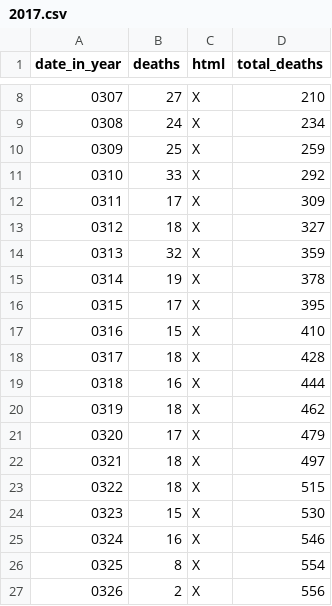
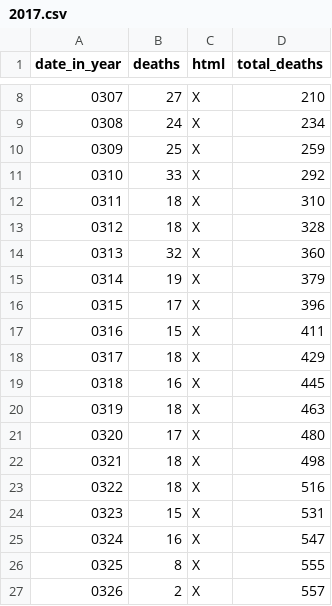
Before and after one commit to DeanLa/DeanLa.github.io, a CSV file: deaths/2017.csv, drawn as a sheet; only a part is shown, gaps mark what is left out.

Commit message:
Data 2017-03-27 00:49:02.075663

```diff
--- a/deaths/2017.csv
+++ b/deaths/2017.csv
@@ -11,17 +11,17 @@ date_in_year,deaths,html,total_deaths
 0310,33,X,292
-0311,17,X,309
-0312,18,X,327
-0313,32,X,359
-0314,19,X,378
-0315,17,X,395
-0316,15,X,410
-0317,18,X,428
-0318,16,X,444
-0319,18,X,462
-0320,17,X,479
-0321,18,X,497
-0322,18,X,515
-0323,15,X,530
-0324,16,X,546
-0325,8,X,554
-0326,2,X,556
+0311,18,X,310
+0312,18,X,328
+0313,32,X,360
+0314,19,X,379
+0315,17,X,396
+0316,15,X,411
+0317,18,X,429
+0318,16,X,445
+0319,18,X,463
+0320,17,X,480
+0321,18,X,498
+0322,18,X,516
+0323,15,X,531
+0324,16,X,547
+0325,8,X,555
+0326,2,X,557
```
